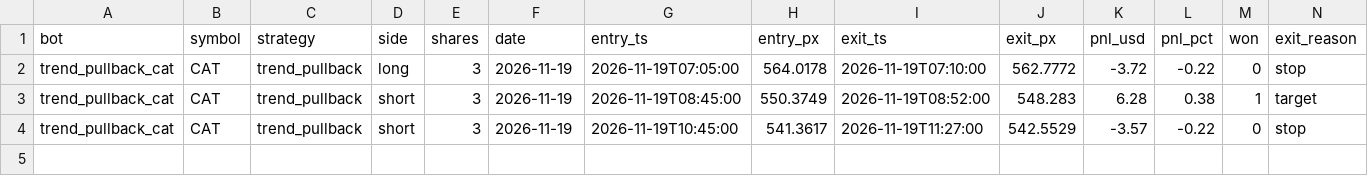
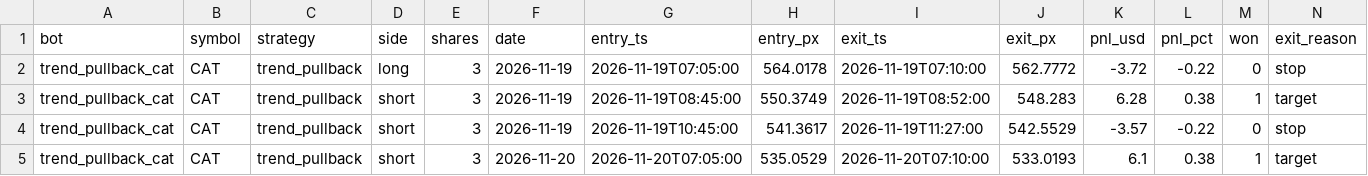
Before and after one commit to michaeldeuchar-dotcom/stock-paper-bot, a CSV file: data/trades_trend_pullback_cat.csv, drawn as a sheet; only a part is shown; rows hold the shown columns only; the diff names each change by its address in the sheet, - before the commit and + after, or states it on an @@ line.

```diff
--- a/data/trades_trend_pullback_cat.csv
+++ b/data/trades_trend_pullback_cat.csv
+row 5: trend_pullback_cat | CAT | trend_pullback | short | 3 | 2026-11-20 | 2026-11-20T07:05:00 | 535.0529 | 2026-11-20T07:10:00 | 533.0193 | 6.1 | 0.38 | 1 | target
```
Also changed, not shown: 3 other files.
